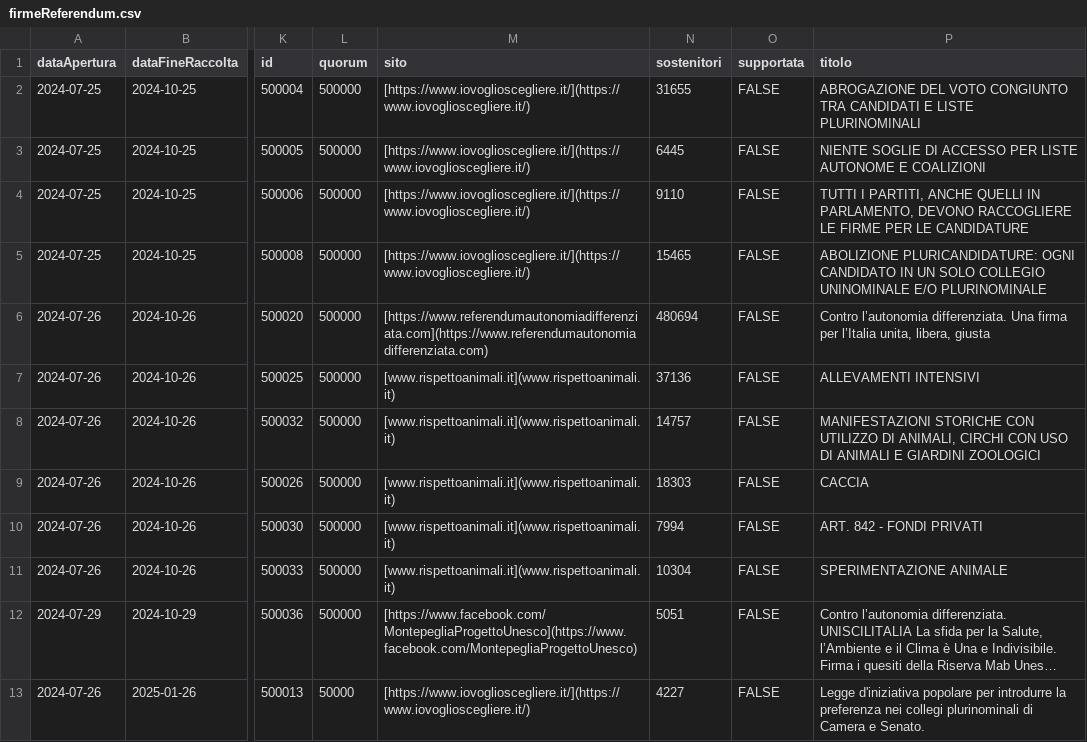
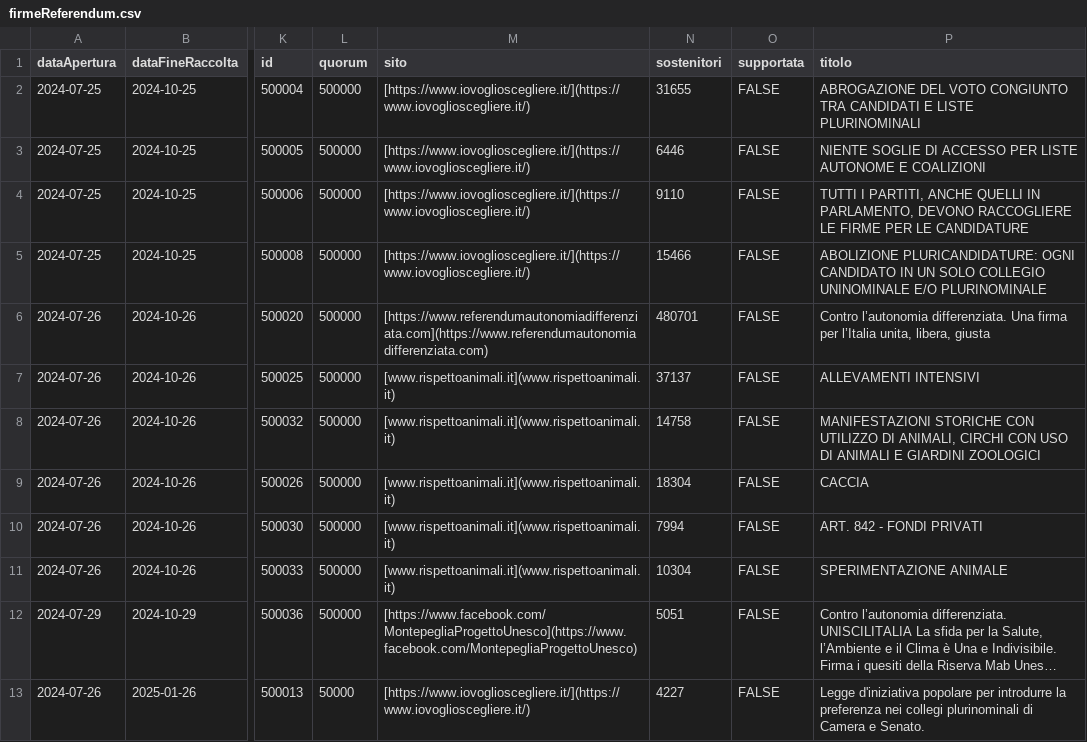
Before and after one commit to vi-enne/codici_utili, a CSV file: piattaformaFirme/firmeReferendum.csv, drawn as a sheet; only a part is shown, gaps mark what is left out; long unchanged cells end in …; the diff names each change by its address in the sheet, - before the commit and + after, or states it on an @@ line.

```diff
--- a/piattaformaFirme/firmeReferendum.csv
+++ b/piattaformaFirme/firmeReferendum.csv
-N3 (sostenitori): 6445
+N3 (sostenitori): 6446
-N5 (sostenitori): 15465
+N5 (sostenitori): 15466
-N6 (sostenitori): 480694
+N6 (sostenitori): 480701
-N7 (sostenitori): 37136
+N7 (sostenitori): 37137
-N8 (sostenitori): 14757
+N8 (sostenitori): 14758
-N9 (sostenitori): 18303
+N9 (sostenitori): 18304
```
